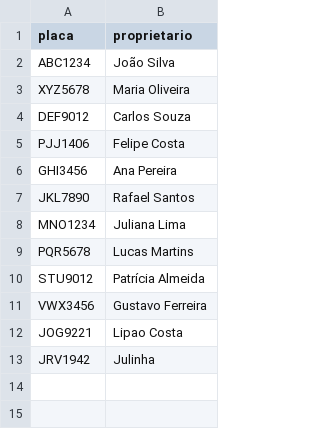
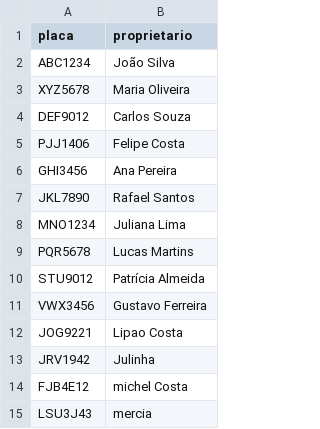
Before and after one commit to felcoslop/realtime_BR-MERCOSUL_license_plate_reader_with_webcam, a CSV file: scripts/placa.csv, drawn as a sheet; the diff names each change by its address in the sheet, - before the commit and + after, or states it on an @@ line.

```diff
--- a/scripts/placa.csv
+++ b/scripts/placa.csv
+row 14: FJB4E12 | michel Costa
+row 15: LSU3J43 | mercia
```
Also changed, not shown: 1 other file.
